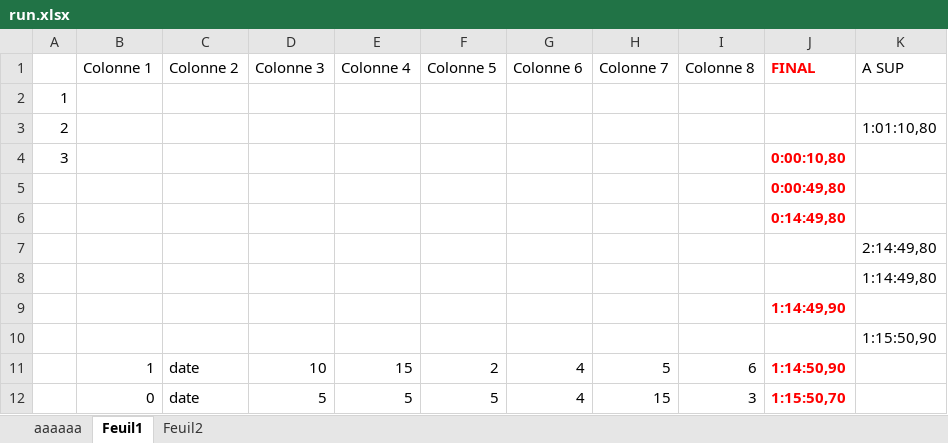
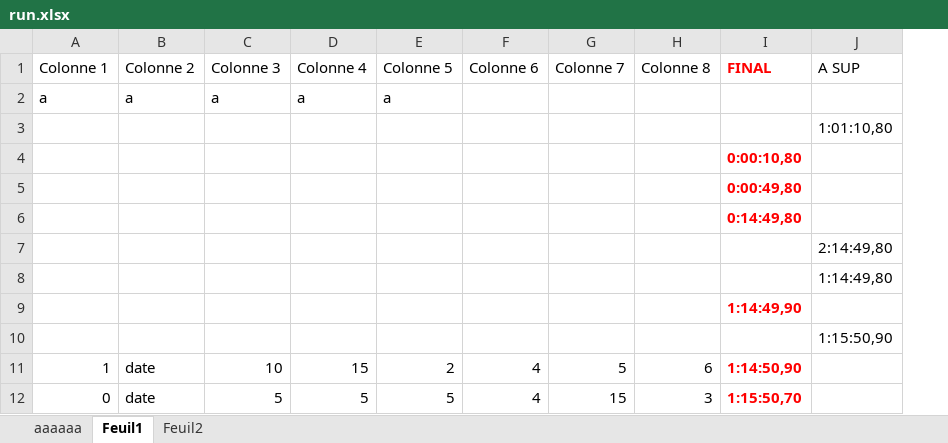
Before and after one commit to Loupthevenin/LiveSplit_Sync, an Excel workbook: excel/run.xlsx, sheet Feuil1, drawn as a sheet; values as stored, in another font and other column widths than the file's, no borders; 1 other sheet too large or unreadable and not compared; removed rows and columns are numbered as before the commit, all else as after; the diff names each change by its address in the sheet, - before the commit and + after, or states it on an @@ line.

```diff
--- a/excel/run.xlsx (sheet Feuil1)
+++ b/excel/run.xlsx (sheet Feuil1)
-column A, rows 2-4: 1 | 2 | 3
-A2 (Colonne 1): (empty)
+A2 (Colonne 1): a
-B2 (Colonne 2): (empty)
+B2 (Colonne 2): a
-C2 (Colonne 3): (empty)
+C2 (Colonne 3): a
-D2 (Colonne 4): (empty)
+D2 (Colonne 4): a
-E2 (Colonne 5): (empty)
+E2 (Colonne 5): a
```
Also changed, not shown: sheet aaaaaa, 2 other files.
